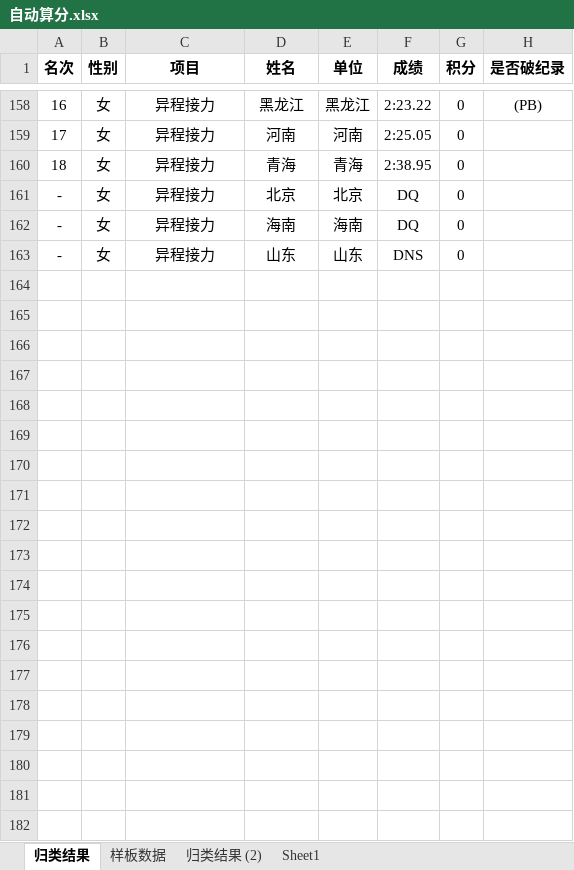
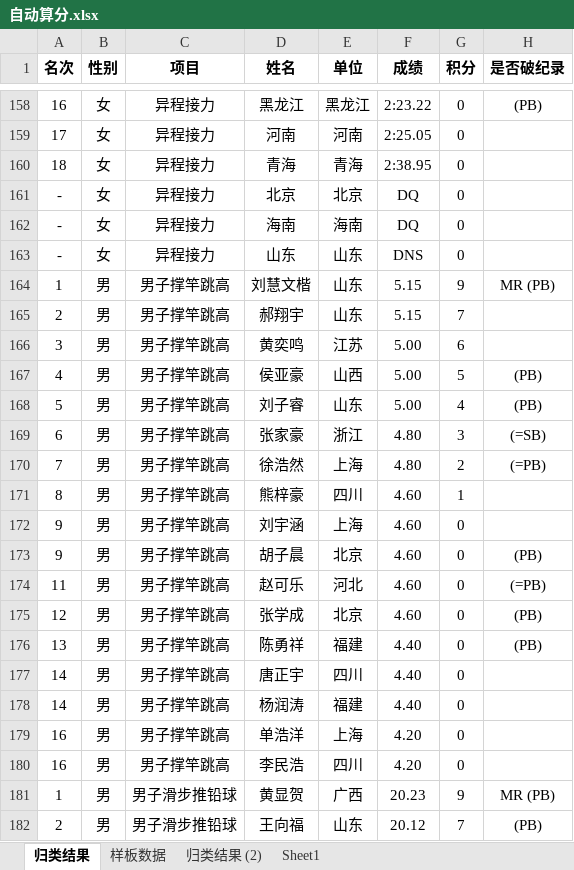
Before and after one commit to pmh-pmh/youth, an Excel workbook: 自动算分.xlsx, sheet 归类结果, drawn as a sheet; only a part is shown, gaps mark what is left out; values as stored, in another font and other column widths than the file's, no borders; the diff covers the shown part only; the diff names each change by its address in the sheet, - before the commit and + after, or states it on an @@ line.

Commit message:
Add files via upload

```diff
--- a/自动算分.xlsx (sheet 归类结果)
+++ b/自动算分.xlsx (sheet 归类结果)
+row 164: 1 | 男 | 男子撑竿跳高 | 刘慧文楷 | 山东 | 5.15 | 9 | MR (PB)
+row 165: 2 | 男 | 男子撑竿跳高 | 郝翔宇 | 山东 | 5.15 | 7
+row 166: 3 | 男 | 男子撑竿跳高 | 黄奕鸣 | 江苏 | 5.00 | 6
+row 167: 4 | 男 | 男子撑竿跳高 | 侯亚豪 | 山西 | 5.00 | 5 | (PB)
+row 168: 5 | 男 | 男子撑竿跳高 | 刘子睿 | 山东 | 5.00 | 4 | (PB)
+row 169: 6 | 男 | 男子撑竿跳高 | 张家豪 | 浙江 | 4.80 | 3 | (=SB)
+row 170: 7 | 男 | 男子撑竿跳高 | 徐浩然 | 上海 | 4.80 | 2 | (=PB)
+row 171: 8 | 男 | 男子撑竿跳高 | 熊梓豪 | 四川 | 4.60 | 1
+row 172: 9 | 男 | 男子撑竿跳高 | 刘宇涵 | 上海 | 4.60 | 0
+row 173: 9 | 男 | 男子撑竿跳高 | 胡子晨 | 北京 | 4.60 | 0 | (PB)
+row 174: 11 | 男 | 男子撑竿跳高 | 赵可乐 | 河北 | 4.60 | 0 | (=PB)
+row 175: 12 | 男 | 男子撑竿跳高 | 张学成 | 北京 | 4.60 | 0 | (PB)
+row 176: 13 | 男 | 男子撑竿跳高 | 陈勇祥 | 福建 | 4.40 | 0 | (PB)
+row 177: 14 | 男 | 男子撑竿跳高 | 唐正宇 | 四川 | 4.40 | 0
+row 178: 14 | 男 | 男子撑竿跳高 | 杨润涛 | 福建 | 4.40 | 0
+row 179: 16 | 男 | 男子撑竿跳高 | 单浩洋 | 上海 | 4.20 | 0
+row 180: 16 | 男 | 男子撑竿跳高 | 李民浩 | 四川 | 4.20 | 0
+row 181: 1 | 男 | 男子滑步推铅球 | 黄显贺 | 广西 | 20.23 | 9 | MR (PB)
+row 182: 2 | 男 | 男子滑步推铅球 | 王向福 | 山东 | 20.12 | 7 | (PB)
```
Also changed, not shown: 115 added rows elsewhere in this sheet.
